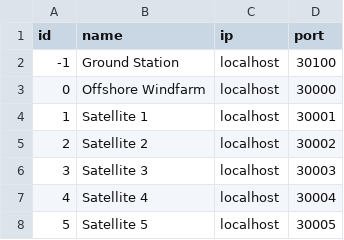
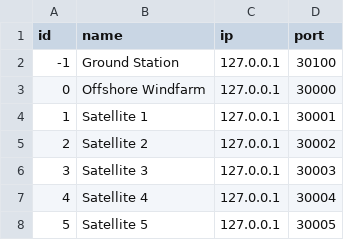
Before and after one commit to oreilp11/cs7ns1-project3, a CSV file: assets/devices_ip.csv, drawn as a sheet.

```diff
--- a/assets/devices_ip.csv
+++ b/assets/devices_ip.csv
@@ -1,8 +1,8 @@
 id,name,ip,port
--1,Ground Station,localhost,30100
-0,Offshore Windfarm,localhost,30000
-1,Satellite 1,localhost,30001
-2,Satellite 2,localhost,30002
-3,Satellite 3,localhost,30003
-4,Satellite 4,localhost,30004
-5,Satellite 5,localhost,30005
+-1,Ground Station,127.0.0.1,30100
+0,Offshore Windfarm,127.0.0.1,30000
+1,Satellite 1,127.0.0.1,30001
+2,Satellite 2,127.0.0.1,30002
+3,Satellite 3,127.0.0.1,30003
+4,Satellite 4,127.0.0.1,30004
+5,Satellite 5,127.0.0.1,30005
```
Also changed, not shown: 4 other files.
